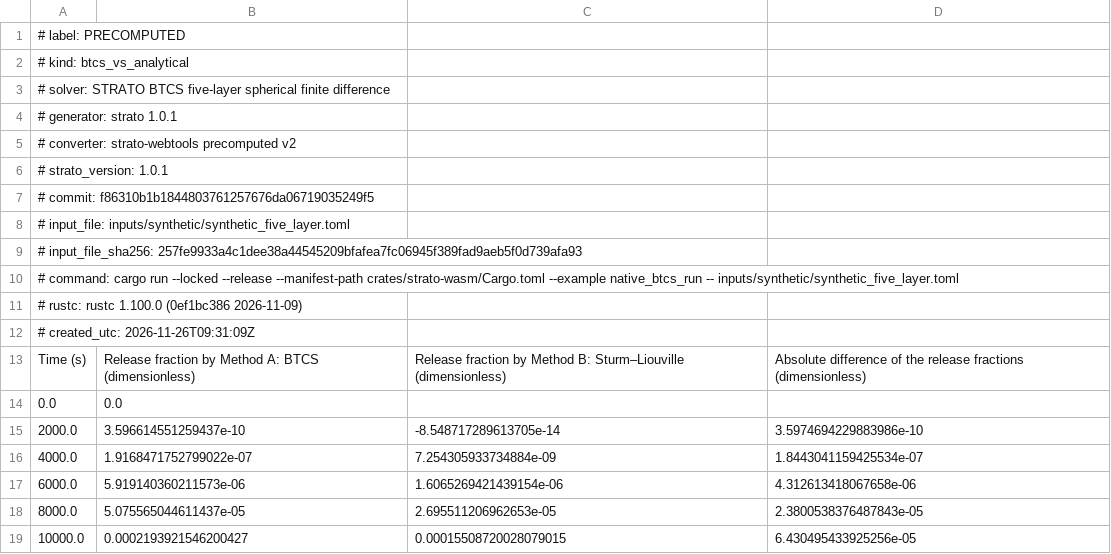
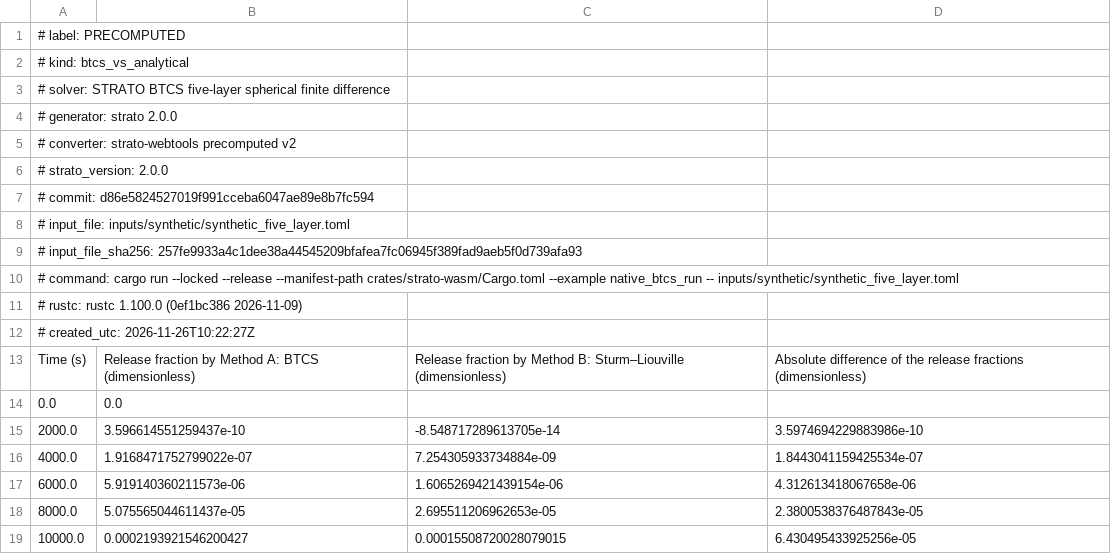
Before and after one commit to weewzr/STRATO, a CSV file: web/public/data/btcs_vs_analytical.csv, drawn as a sheet; only a part is shown.

```diff
--- a/web/public/data/btcs_vs_analytical.csv
+++ b/web/public/data/btcs_vs_analytical.csv
@@ -3,6 +3,6 @@
 # solver: STRATO BTCS five-layer spherical finite difference
-# generator: strato 1.0.1
+# generator: strato 2.0.0
 # converter: strato-webtools precomputed v2
-# strato_version: 1.0.1
-# commit: f86310b1b1844803761257676da06719035249f5
+# strato_version: 2.0.0
+# commit: d86e5824527019f991cceba6047ae89e8b7fc594
 # input_file: inputs/synthetic/synthetic_five_layer.toml
@@ -11,3 +11,3 @@
 # rustc: rustc 1.100.0 (0ef1bc386 2026-11-09)
-# created_utc: 2026-11-26T09:31:09Z
+# created_utc: 2026-11-26T10:22:27Z
 Time (s),Release fraction by Method A: BTCS (dimensionless),Release fraction by Method B: Sturm–Liouville (dimensionless),Absolute difference of the release fractions (dimensionless)
```
Also changed, not shown: web/public/data/agr1_reference_geometry.csv, web/public/data/btcs_independent_check.csv, 42 other files.
